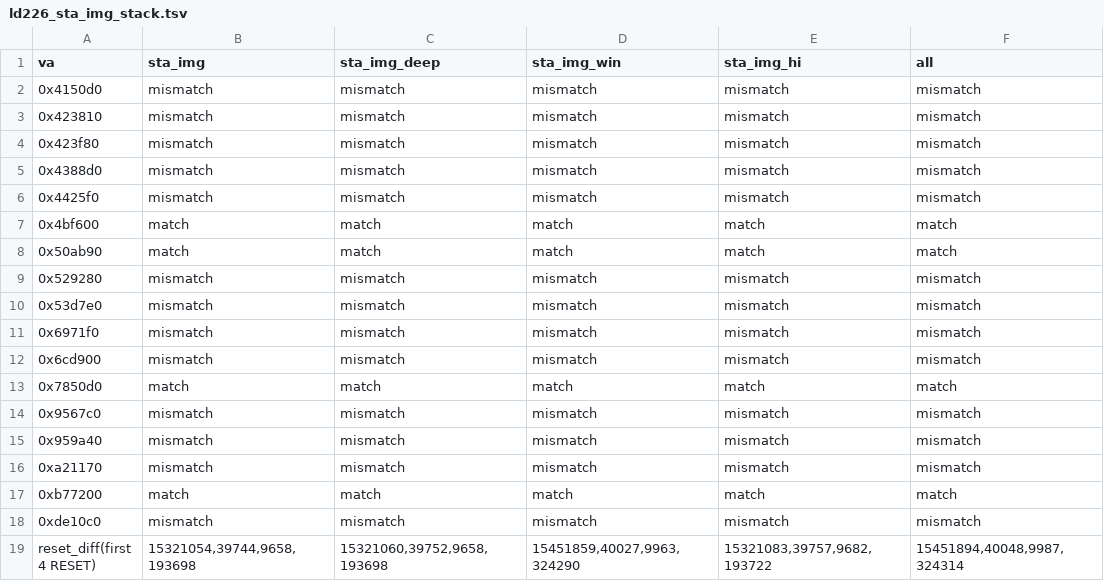
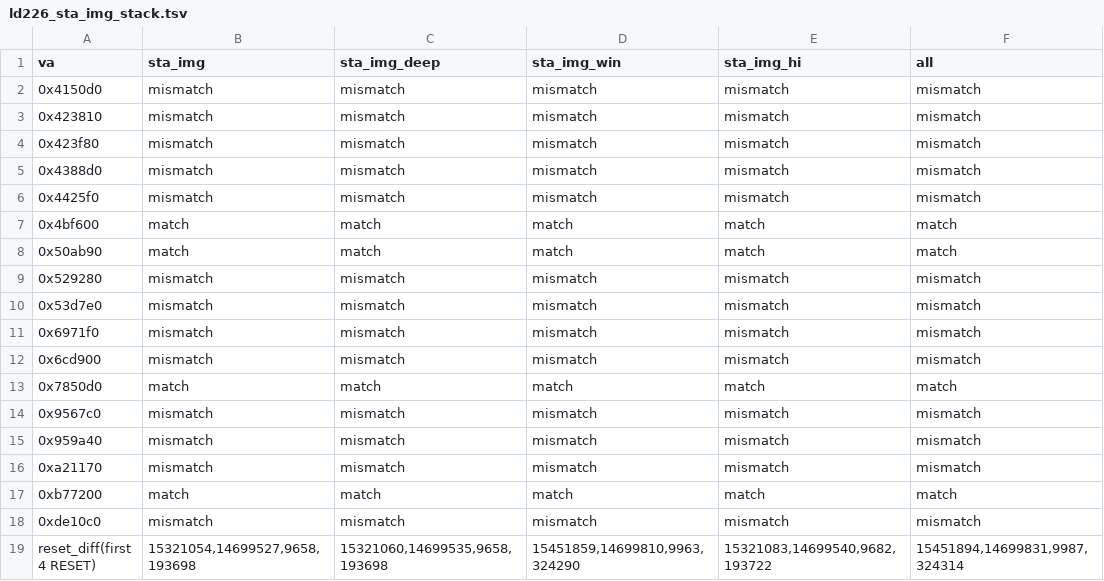
Before and after one commit to signature-studio/signature-studio-dev, a TSV file: tools/liftdiff/results/ld226_sta_img_stack.tsv, drawn as a sheet.

```diff
--- a/tools/liftdiff/results/ld226_sta_img_stack.tsv
+++ b/tools/liftdiff/results/ld226_sta_img_stack.tsv
@@ -18,2 +18,2 @@ va	sta_img	sta_img_deep	sta_img_win	sta_img_hi	all
 0xde10c0	mismatch	mismatch	mismatch	mismatch	mismatch
-reset_diff(first 4 RESET)	15321054,39744,9658,193698	15321060,39752,9658,193698	15451859,40027,9963,324290	15321083,39757,9682,193722	15451894,40048,9987,324314
+reset_diff(first 4 RESET)	15321054,14699527,9658,193698	15321060,14699535,9658,193698	15451859,14699810,9963,324290	15321083,14699540,9682,193722	15451894,14699831,9987,324314
```
Also changed, not shown: 1 other file.
